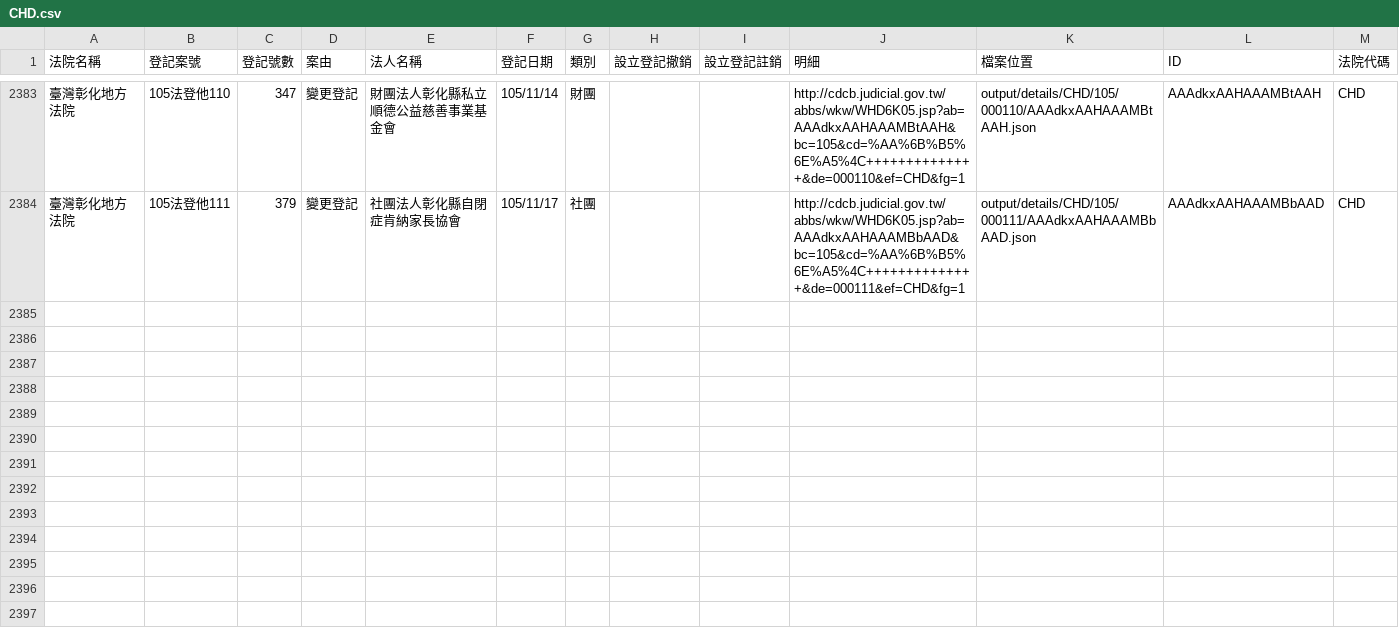
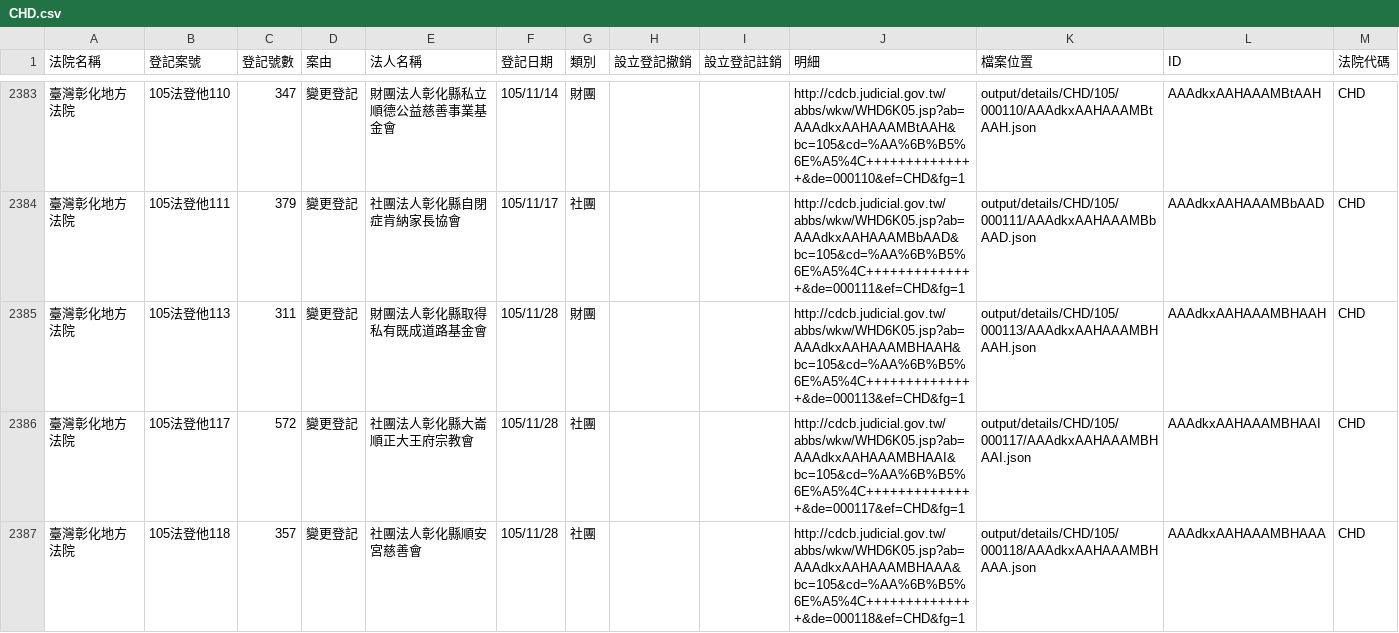
Before and after one commit to longhsiung/foundationtw, a CSV file: output/lists/CHD.csv, drawn as a sheet; only a part is shown, gaps mark what is left out; the diff names each change by its address in the sheet, - before the commit and + after, or states it on an @@ line.

Commit message:
update datasets @ 2016-11-30 02:00:01

```diff
--- a/output/lists/CHD.csv
+++ b/output/lists/CHD.csv
+row 2385: 臺灣彰化地方法院 | 105法登他113 | 311 | 變更登記 | 財團法人彰化縣取得私有既成道路基金會 | 105/11/28 | 財團 |  |  | http://cdcb.judicial.gov.tw/abbs/wkw/WHD6K05.jsp?ab=AAAdkxAAHAAAMBHAAH&bc=105&cd=%AA%6B%B5%6E%A5%4C++++++++++++++&de=000113&ef=CHD&fg=1 | output/details/CHD/105/000113/AAAdkxAAHAAAMBHAAH.json | AAAdkxAAHAAAMBHAAH | CHD
+row 2386: 臺灣彰化地方法院 | 105法登他117 | 572 | 變更登記 | 社團法人彰化縣大崙順正大王府宗教會 | 105/11/28 | 社團 |  |  | http://cdcb.judicial.gov.tw/abbs/wkw/WHD6K05.jsp?ab=AAAdkxAAHAAAMBHAAI&bc=105&cd=%AA%6B%B5%6E%A5%4C++++++++++++++&de=000117&ef=CHD&fg=1 | output/details/CHD/105/000117/AAAdkxAAHAAAMBHAAI.json | AAAdkxAAHAAAMBHAAI | CHD
+row 2387: 臺灣彰化地方法院 | 105法登他118 | 357 | 變更登記 | 社團法人彰化縣順安宮慈善會 | 105/11/28 | 社團 |  |  | http://cdcb.judicial.gov.tw/abbs/wkw/WHD6K05.jsp?ab=AAAdkxAAHAAAMBHAAA&bc=105&cd=%AA%6B%B5%6E%A5%4C++++++++++++++&de=000118&ef=CHD&fg=1 | output/details/CHD/105/000118/AAAdkxAAHAAAMBHAAA.json | AAAdkxAAHAAAMBHAAA | CHD
```
Also changed, not shown: output/lists/CTD.csv, output/lists/PTD.csv, 24 other files.
